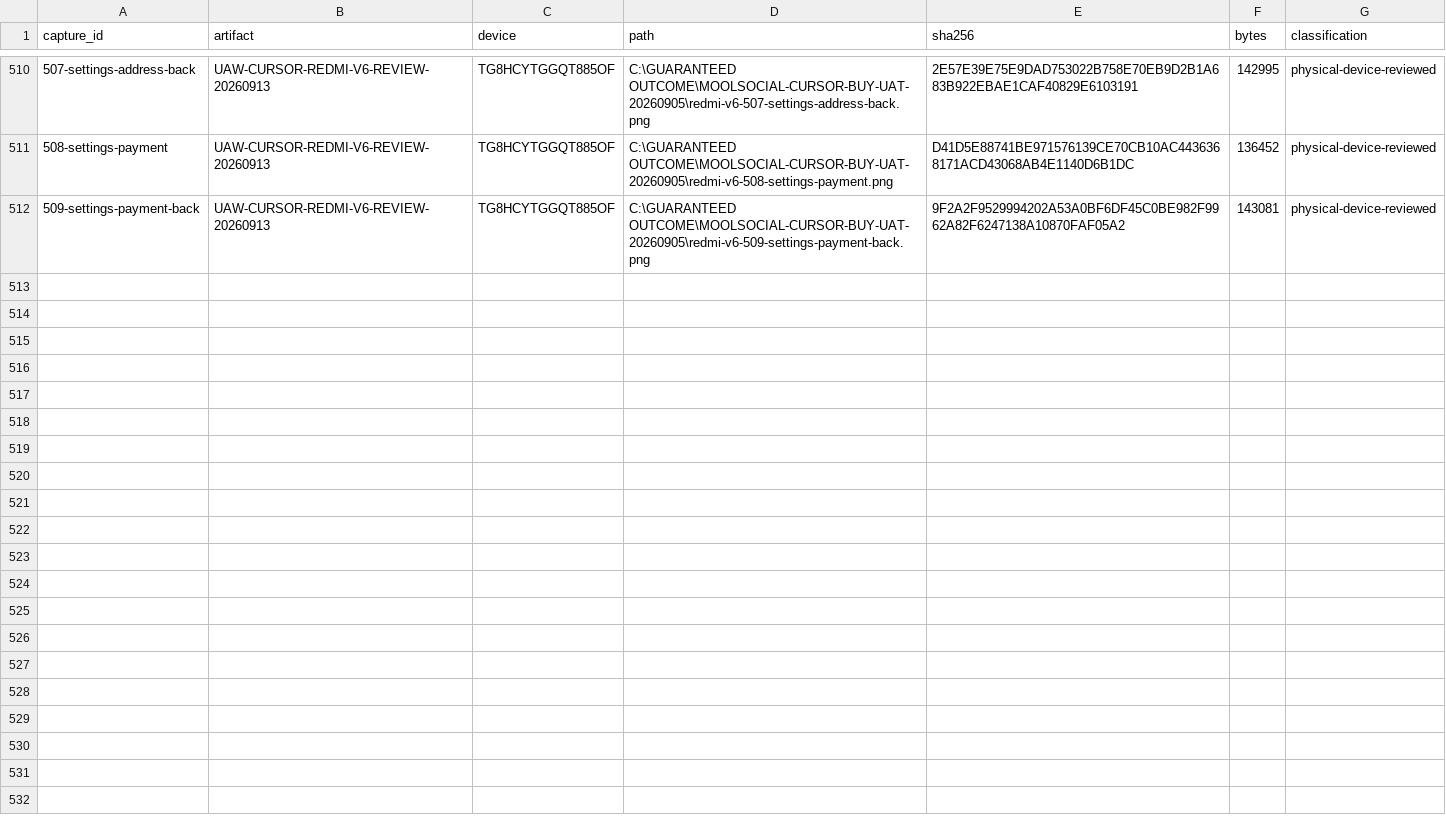
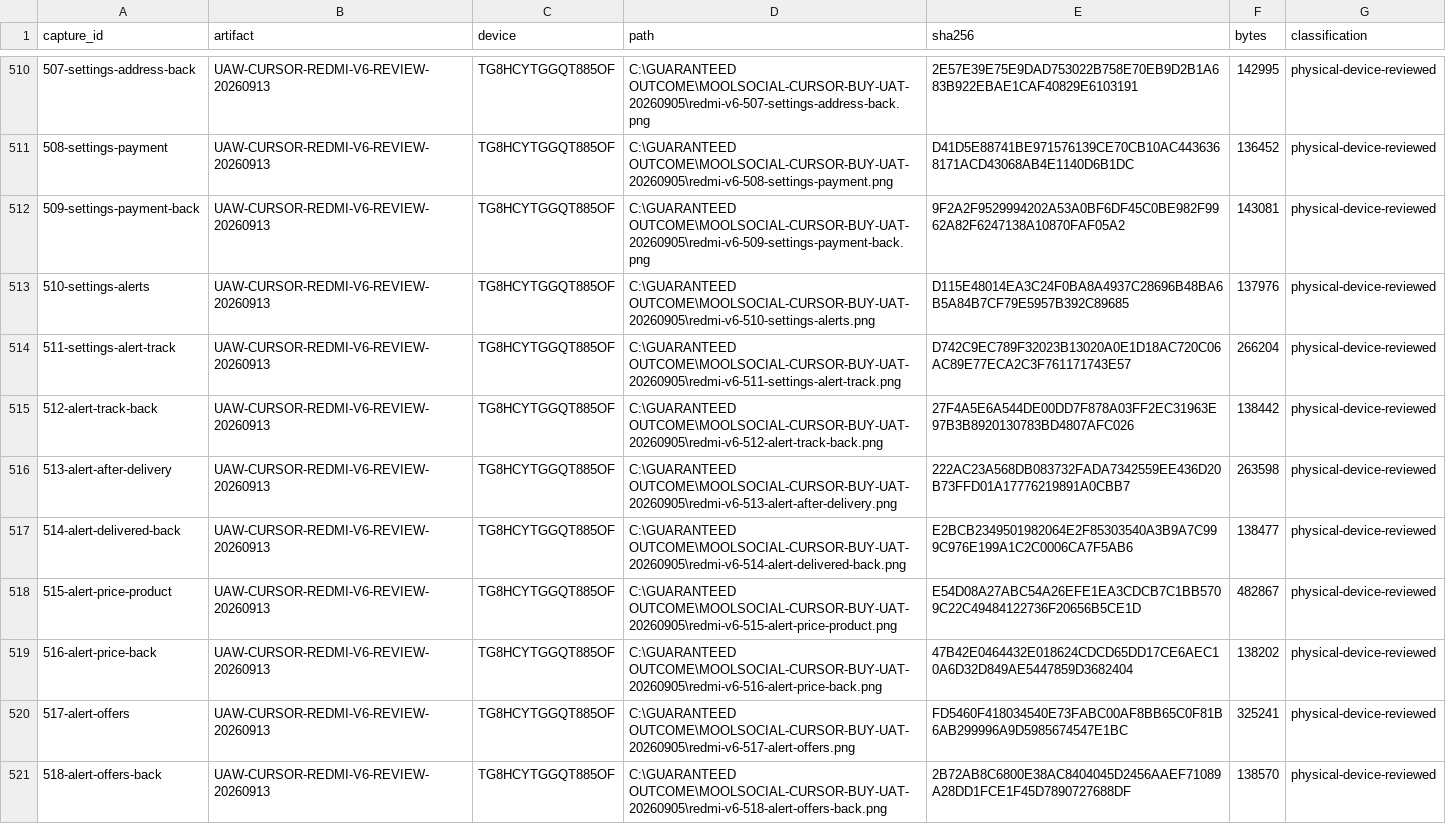
Before and after one commit to Supermanditech/MOOLSOCIAL-PRODUCTION, a CSV file: docs/quality/cursor-redmi-v6-audit-20260913/EVIDENCE.csv, drawn as a sheet; only a part is shown, gaps mark what is left out.

Commit message:
ui(redmi-v6-audit-20260913): record shopping alert navigation and freshness

```diff
--- a/docs/quality/cursor-redmi-v6-audit-20260913/EVIDENCE.csv
+++ b/docs/quality/cursor-redmi-v6-audit-20260913/EVIDENCE.csv
@@ -512 +512,10 @@
 509-settings-payment-back,UAW-CURSOR-REDMI-V6-REVIEW-20260913,TG8HCYTGGQT885OF,C:\GUARANTEED OUTCOME\MOOLSOCIAL-CURSOR-BUY-UAT-20260905\redmi-v6-509-settings-payment-back.png,9F2A2F9529994202A53A0BF6DF45C0BE982F9962A82F6247138A10870FAF05A2,143081,physical-device-reviewed
+510-settings-alerts,UAW-CURSOR-REDMI-V6-REVIEW-20260913,TG8HCYTGGQT885OF,C:\GUARANTEED OUTCOME\MOOLSOCIAL-CURSOR-BUY-UAT-20260905\redmi-v6-510-settings-alerts.png,D115E48014EA3C24F0BA8A4937C28696B48BA6B5A84B7CF79E5957B392C89685,137976,physical-device-reviewed
+511-settings-alert-track,UAW-CURSOR-REDMI-V6-REVIEW-20260913,TG8HCYTGGQT885OF,C:\GUARANTEED OUTCOME\MOOLSOCIAL-CURSOR-BUY-UAT-20260905\redmi-v6-511-settings-alert-track.png,D742C9EC789F32023B13020A0E1D18AC720C06AC89E77ECA2C3F761171743E57,266204,physical-device-reviewed
+512-alert-track-back,UAW-CURSOR-REDMI-V6-REVIEW-20260913,TG8HCYTGGQT885OF,C:\GUARANTEED OUTCOME\MOOLSOCIAL-CURSOR-BUY-UAT-20260905\redmi-v6-512-alert-track-back.png,27F4A5E6A544DE00DD7F878A03FF2EC31963E97B3B8920130783BD4807AFC026,138442,physical-device-reviewed
+513-alert-after-delivery,UAW-CURSOR-REDMI-V6-REVIEW-20260913,TG8HCYTGGQT885OF,C:\GUARANTEED OUTCOME\MOOLSOCIAL-CURSOR-BUY-UAT-20260905\redmi-v6-513-alert-after-delivery.png,222AC23A568DB083732FADA7342559EE436D20B73FFD01A17776219891A0CBB7,263598,physical-device-reviewed
+514-alert-delivered-back,UAW-CURSOR-REDMI-V6-REVIEW-20260913,TG8HCYTGGQT885OF,C:\GUARANTEED OUTCOME\MOOLSOCIAL-CURSOR-BUY-UAT-20260905\redmi-v6-514-alert-delivered-back.png,E2BCB2349501982064E2F85303540A3B9A7C999C976E199A1C2C0006CA7F5AB6,138477,physical-device-reviewed
+515-alert-price-product,UAW-CURSOR-REDMI-V6-REVIEW-20260913,TG8HCYTGGQT885OF,C:\GUARANTEED OUTCOME\MOOLSOCIAL-CURSOR-BUY-UAT-20260905\redmi-v6-515-alert-price-product.png,E54D08A27ABC54A26EFE1EA3CDCB7C1BB5709C22C49484122736F20656B5CE1D,482867,physical-device-reviewed
+516-alert-price-back,UAW-CURSOR-REDMI-V6-REVIEW-20260913,TG8HCYTGGQT885OF,C:\GUARANTEED OUTCOME\MOOLSOCIAL-CURSOR-BUY-UAT-20260905\redmi-v6-516-alert-price-back.png,47B42E0464432E018624CDCD65DD17CE6AEC10A6D32D849AE5447859D3682404,138202,physical-device-reviewed
+517-alert-offers,UAW-CURSOR-REDMI-V6-REVIEW-20260913,TG8HCYTGGQT885OF,C:\GUARANTEED OUTCOME\MOOLSOCIAL-CURSOR-BUY-UAT-20260905\redmi-v6-517-alert-offers.png,FD5460F418034540E73FABC00AF8BB65C0F81B6AB299996A9D5985674547E1BC,325241,physical-device-reviewed
+518-alert-offers-back,UAW-CURSOR-REDMI-V6-REVIEW-20260913,TG8HCYTGGQT885OF,C:\GUARANTEED OUTCOME\MOOLSOCIAL-CURSOR-BUY-UAT-20260905\redmi-v6-518-alert-offers-back.png,2B72AB8C6800E38AC8404045D2456AAEF71089A28DD1FCE1F45D7890727688DF,138570,physical-device-reviewed
```
Also changed, not shown: docs/quality/cursor-redmi-v6-audit-20260913/JOURNEYS.csv, docs/quality/cursor-redmi-v6-audit-20260913/PUBLIC-DATA.csv, 2 other files.
